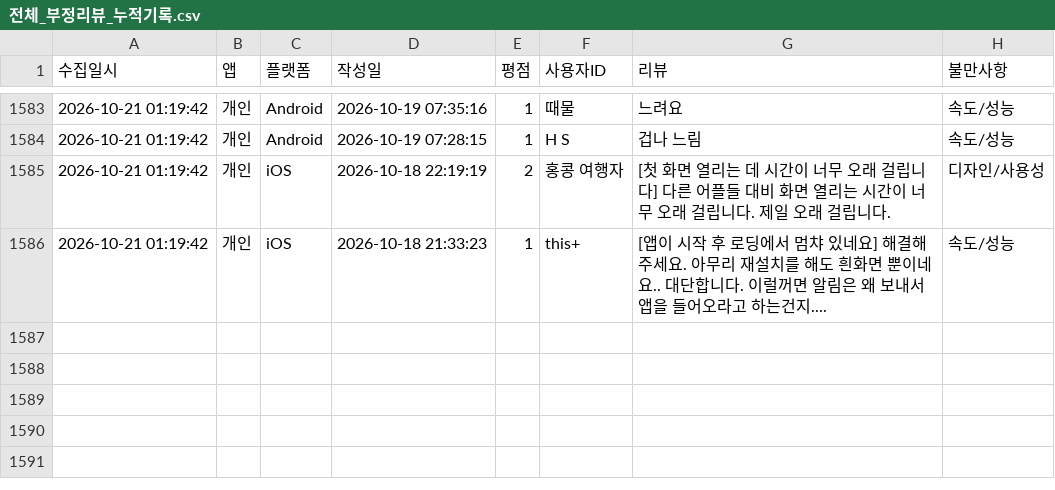
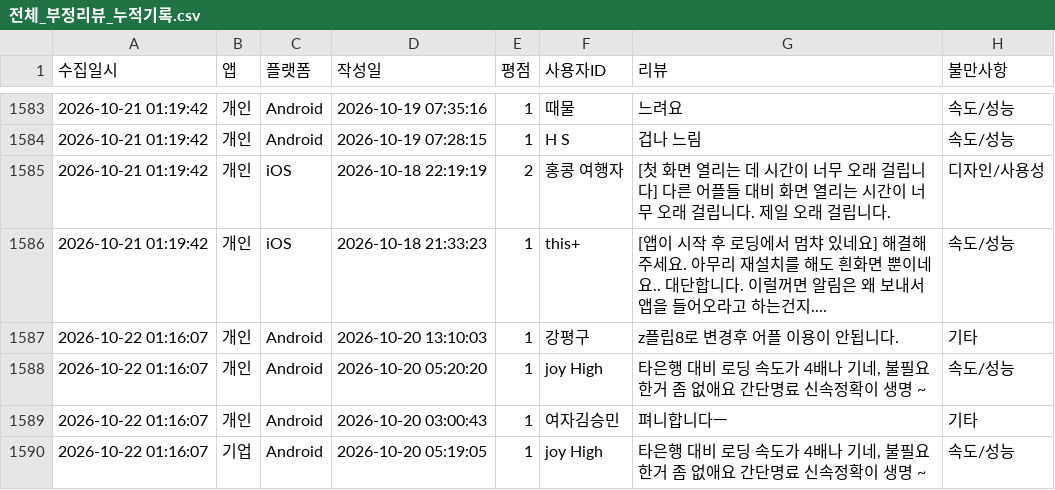
Before and after one commit to Hi-Hub/ibk_review_monitor, a CSV file: data/전체_부정리뷰_누적기록.csv, drawn as a sheet; only a part is shown, gaps mark what is left out; the diff names each change by its address in the sheet, - before the commit and + after, or states it on an @@ line.

```diff
--- a/data/전체_부정리뷰_누적기록.csv
+++ b/data/전체_부정리뷰_누적기록.csv
+row 1587: 2026-10-22 01:16:07 | 개인 | Android | 2026-10-20 13:10:03 | 1 | 강평구 | z플립8로 변경후 어플 이용이 안됩니다. | 기타
+row 1588: 2026-10-22 01:16:07 | 개인 | Android | 2026-10-20 05:20:20 | 1 | joy High | 타은행 대비 로딩 속도가 4배나 기네, 불필요한거 좀 없애요 간단명료 신속정확이 생명 ~ | 속도/성능
+row 1589: 2026-10-22 01:16:07 | 개인 | Android | 2026-10-20 03:00:43 | 1 | 여자김승민 | 펴니합니다ㅡ | 기타
+row 1590: 2026-10-22 01:16:07 | 기업 | Android | 2026-10-20 05:19:05 | 1 | joy High | 타은행 대비 로딩 속도가 4배나 기네, 불필요한거 좀 없애요 간단명료 신속정확이 생명 ~ | 속도/성능
```
Also changed, not shown: 5 other files.
